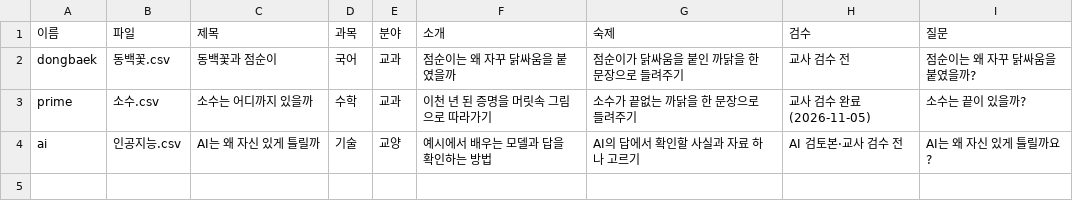
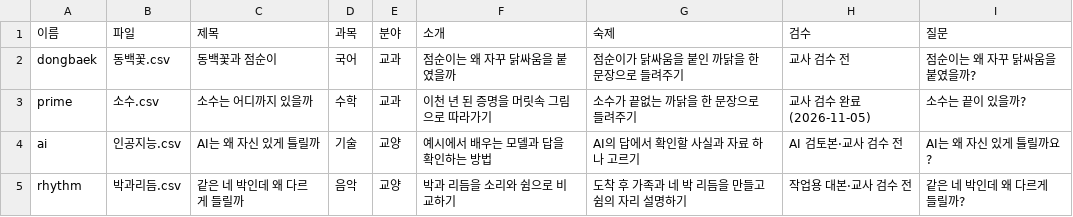
Before and after one commit to cordmin/HYUNDAI, a CSV file: lessons/목록.csv, drawn as a sheet.

```diff
--- a/lessons/목록.csv
+++ b/lessons/목록.csv
@@ -4 +4,2 @@ prime,소수.csv,소수는 어디까지 있을까,수학,교과,이천 년 된
 ai,인공지능.csv,AI는 왜 자신 있게 틀릴까,기술,교양,예시에서 배우는 모델과 답을 확인하는 방법,AI의 답에서 확인할 사실과 자료 하나 고르기,AI 검토본·교사 검수 전,AI는 왜 자신 있게 틀릴까요?
+rhythm,박과리듬.csv,같은 네 박인데 왜 다르게 들릴까,음악,교양,박과 리듬을 소리와 쉼으로 비교하기,도착 후 가족과 네 박 리듬을 만들고 쉼의 자리 설명하기,작업용 대본·교사 검수 전,같은 네 박인데 왜 다르게 들릴까?
```
Also changed, not shown: lessons/음원길이.csv, 47 other files.
